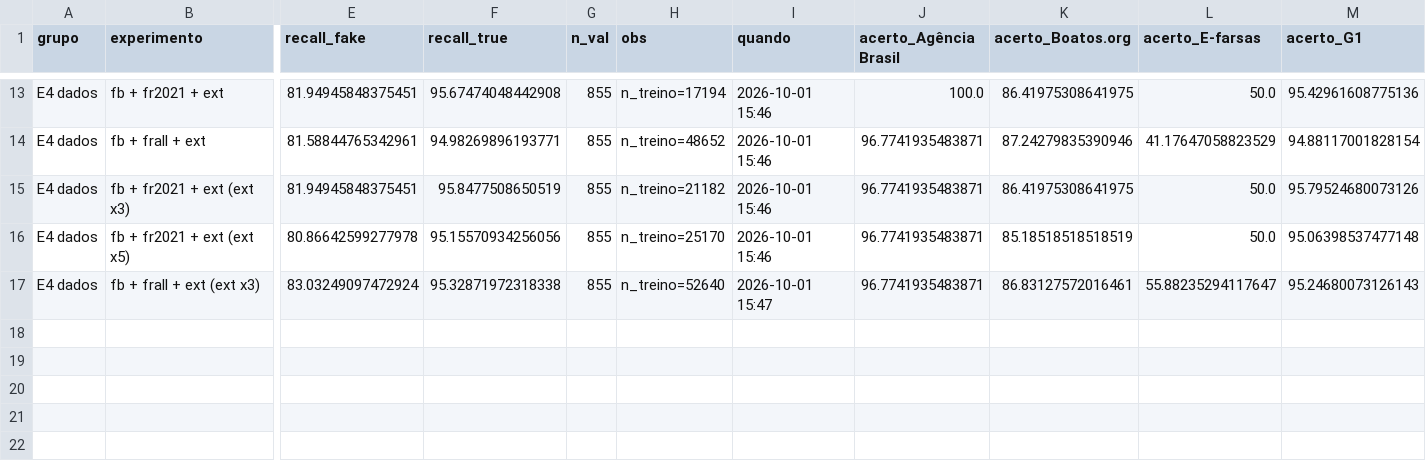
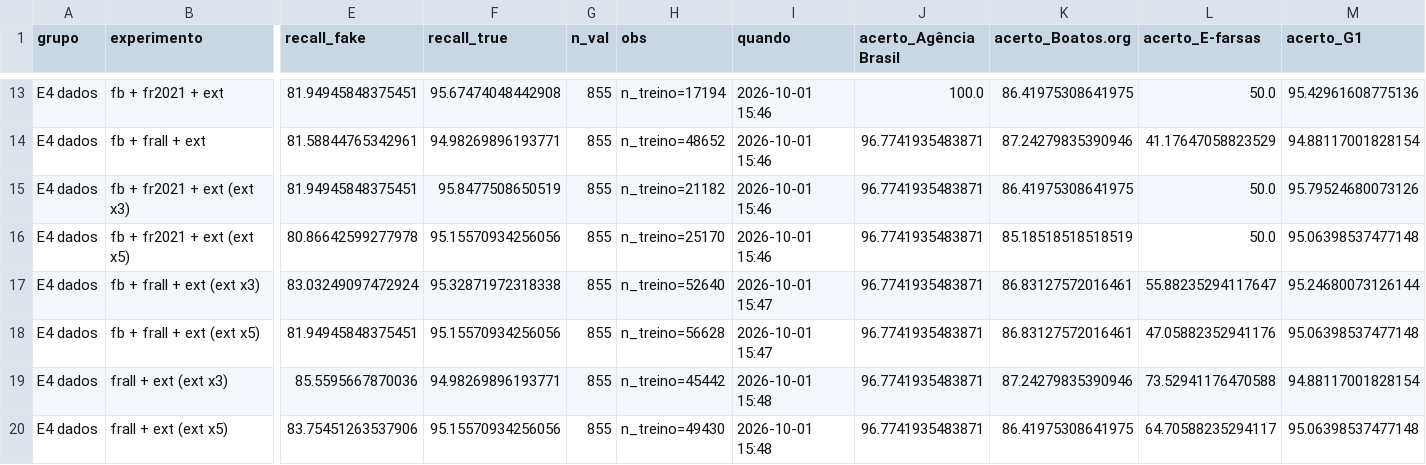
Before and after one commit to simplyyn/vinagre, a CSV file: resultados_experimentos.csv, drawn as a sheet; only a part is shown, gaps mark what is left out; rows hold the shown columns only; the diff names each change by its address in the sheet, - before the commit and + after, or states it on an @@ line.

```diff
--- a/resultados_experimentos.csv
+++ b/resultados_experimentos.csv
-M17 (acerto_G1): 95.24680073126143
+M17 (acerto_G1): 95.24680073126144
+row 18: E4 dados | fb + frall + ext (ext x5) | 81.94945848375451 | 95.15570934256056 | 855 | n_treino=56628 | 2026-10-01 15:47 | 96.7741935483871 | 86.83127572016461 | 47.05882352941176 | 95.06398537477148
+row 19: E4 dados | frall + ext (ext x3) | 85.5595667870036 | 94.98269896193771 | 855 | n_treino=45442 | 2026-10-01 15:48 | 96.7741935483871 | 87.24279835390946 | 73.52941176470588 | 94.88117001828154
+row 20: E4 dados | frall + ext (ext x5) | 83.75451263537906 | 95.15570934256056 | 855 | n_treino=49430 | 2026-10-01 15:48 | 96.7741935483871 | 86.41975308641975 | 64.70588235294117 | 95.06398537477148
```
Also changed, not shown: 2 other files.
